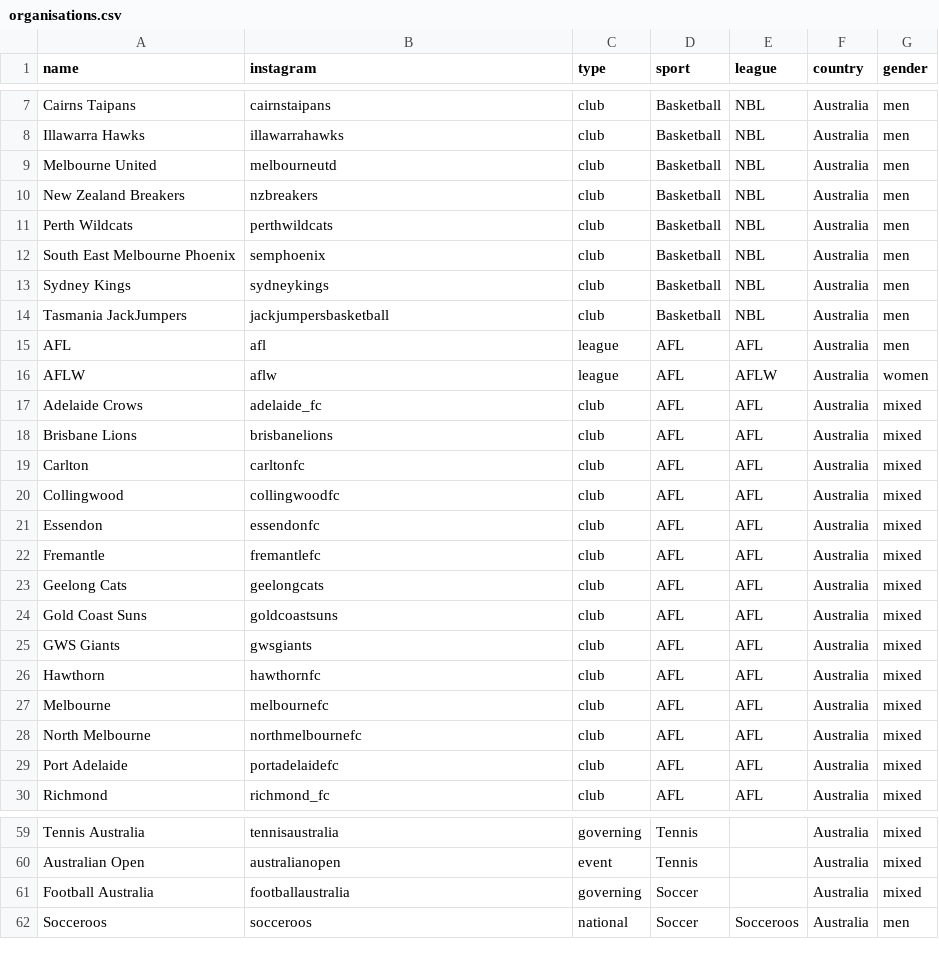
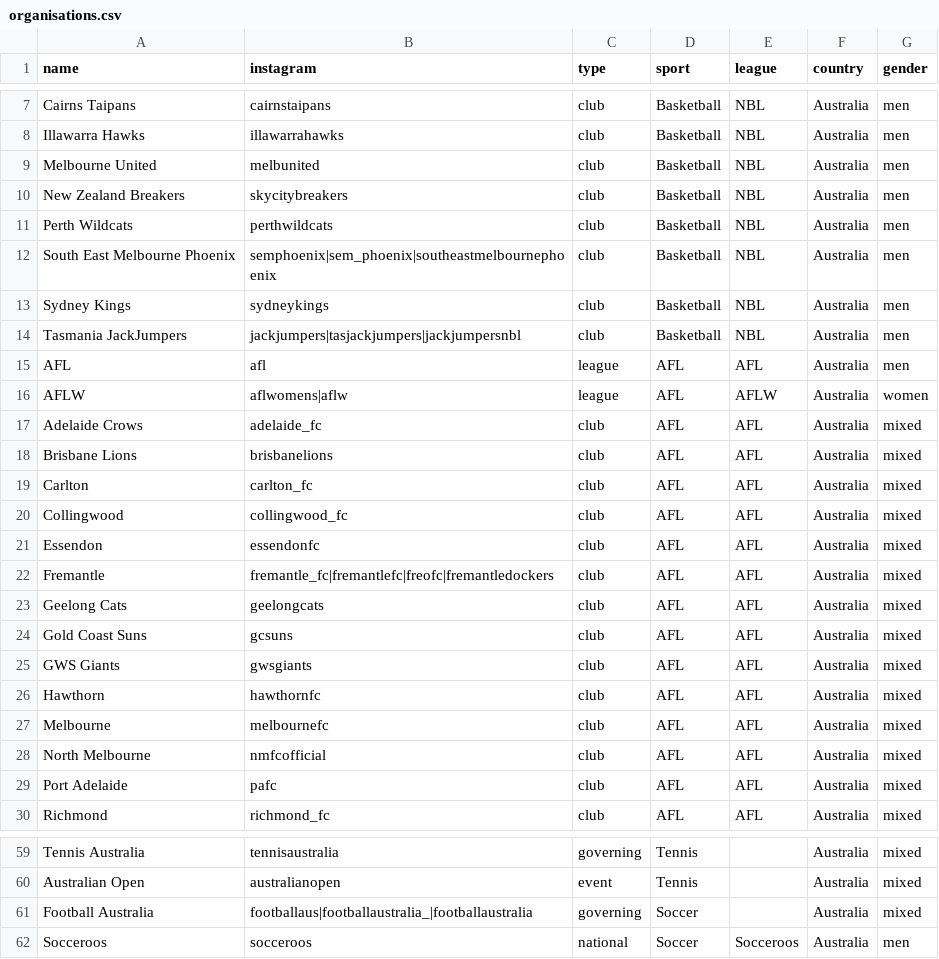
Before and after one commit to YosemiteDan/SocialRankingsV2, a CSV file: data/organisations.csv, drawn as a sheet; only a part is shown, gaps mark what is left out; the diff covers the shown part only.

```diff
--- a/data/organisations.csv
+++ b/data/organisations.csv
@@ -8,18 +8,18 @@ Cairns Taipans,cairnstaipans,club,Basketball,NBL,Australia,men
 Illawarra Hawks,illawarrahawks,club,Basketball,NBL,Australia,men
-Melbourne United,melbourneutd,club,Basketball,NBL,Australia,men
-New Zealand Breakers,nzbreakers,club,Basketball,NBL,Australia,men
+Melbourne United,melbunited,club,Basketball,NBL,Australia,men
+New Zealand Breakers,skycitybreakers,club,Basketball,NBL,Australia,men
 Perth Wildcats,perthwildcats,club,Basketball,NBL,Australia,men
-South East Melbourne Phoenix,semphoenix,club,Basketball,NBL,Australia,men
+South East Melbourne Phoenix,semphoenix|sem_phoenix|southeastmelbournephoenix,club,Basketball,NBL,Australia,men
 Sydney Kings,sydneykings,club,Basketball,NBL,Australia,men
-Tasmania JackJumpers,jackjumpersbasketball,club,Basketball,NBL,Australia,men
+Tasmania JackJumpers,jackjumpers|tasjackjumpers|jackjumpersnbl,club,Basketball,NBL,Australia,men
 AFL,afl,league,AFL,AFL,Australia,men
-AFLW,aflw,league,AFL,AFLW,Australia,women
+AFLW,aflwomens|aflw,league,AFL,AFLW,Australia,women
 Adelaide Crows,adelaide_fc,club,AFL,AFL,Australia,mixed
 Brisbane Lions,brisbanelions,club,AFL,AFL,Australia,mixed
-Carlton,carltonfc,club,AFL,AFL,Australia,mixed
-Collingwood,collingwoodfc,club,AFL,AFL,Australia,mixed
+Carlton,carlton_fc,club,AFL,AFL,Australia,mixed
+Collingwood,collingwood_fc,club,AFL,AFL,Australia,mixed
 Essendon,essendonfc,club,AFL,AFL,Australia,mixed
-Fremantle,fremantlefc,club,AFL,AFL,Australia,mixed
+Fremantle,fremantle_fc|fremantlefc|freofc|fremantledockers,club,AFL,AFL,Australia,mixed
 Geelong Cats,geelongcats,club,AFL,AFL,Australia,mixed
-Gold Coast Suns,goldcoastsuns,club,AFL,AFL,Australia,mixed
+Gold Coast Suns,gcsuns,club,AFL,AFL,Australia,mixed
 GWS Giants,gwsgiants,club,AFL,AFL,Australia,mixed
@@ -27,4 +27,4 @@ Hawthorn,hawthornfc,club,AFL,AFL,Australia,mixed
 Melbourne,melbournefc,club,AFL,AFL,Australia,mixed
-North Melbourne,northmelbournefc,club,AFL,AFL,Australia,mixed
-Port Adelaide,portadelaidefc,club,AFL,AFL,Australia,mixed
+North Melbourne,nmfcofficial,club,AFL,AFL,Australia,mixed
+Port Adelaide,pafc,club,AFL,AFL,Australia,mixed
 Richmond,richmond_fc,club,AFL,AFL,Australia,mixed
@@ -60,3 +60,3 @@ Tennis Australia,tennisaustralia,governing,Tennis,,Australia,mixed
 Australian Open,australianopen,event,Tennis,,Australia,mixed
-Football Australia,footballaustralia,governing,Soccer,,Australia,mixed
+Football Australia,footballaus|footballaustralia_|footballaustralia,governing,Soccer,,Australia,mixed
 Socceroos,socceroos,national,Soccer,Socceroos,Australia,men
```
Also changed, not shown: 12 edited cells elsewhere in this file, 1 other file.
